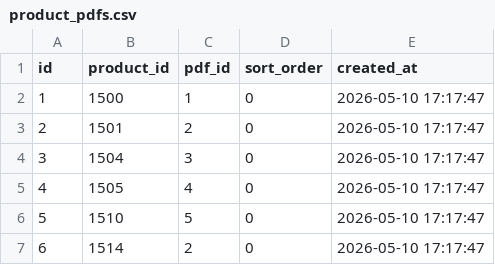
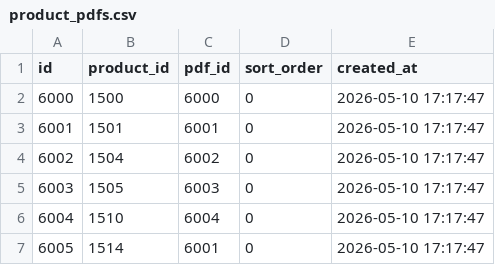
Before and after one commit to BlunderBoy/scraper, a CSV file: rosa splendiani mobilier/product_pdfs.csv, drawn as a sheet.

```diff
--- a/rosa splendiani mobilier/product_pdfs.csv
+++ b/rosa splendiani mobilier/product_pdfs.csv
@@ -1,7 +1,7 @@
 id,product_id,pdf_id,sort_order,created_at
-1,1500,1,0,2026-05-10 17:17:47
-2,1501,2,0,2026-05-10 17:17:47
-3,1504,3,0,2026-05-10 17:17:47
-4,1505,4,0,2026-05-10 17:17:47
-5,1510,5,0,2026-05-10 17:17:47
-6,1514,2,0,2026-05-10 17:17:47
+6000,1500,6000,0,2026-05-10 17:17:47
+6001,1501,6001,0,2026-05-10 17:17:47
+6002,1504,6002,0,2026-05-10 17:17:47
+6003,1505,6003,0,2026-05-10 17:17:47
+6004,1510,6004,0,2026-05-10 17:17:47
+6005,1514,6001,0,2026-05-10 17:17:47
```
Also changed, not shown: fantini sanitare/product_pdfs.csv, fantini sanitare/products.csv, 11 other files.
